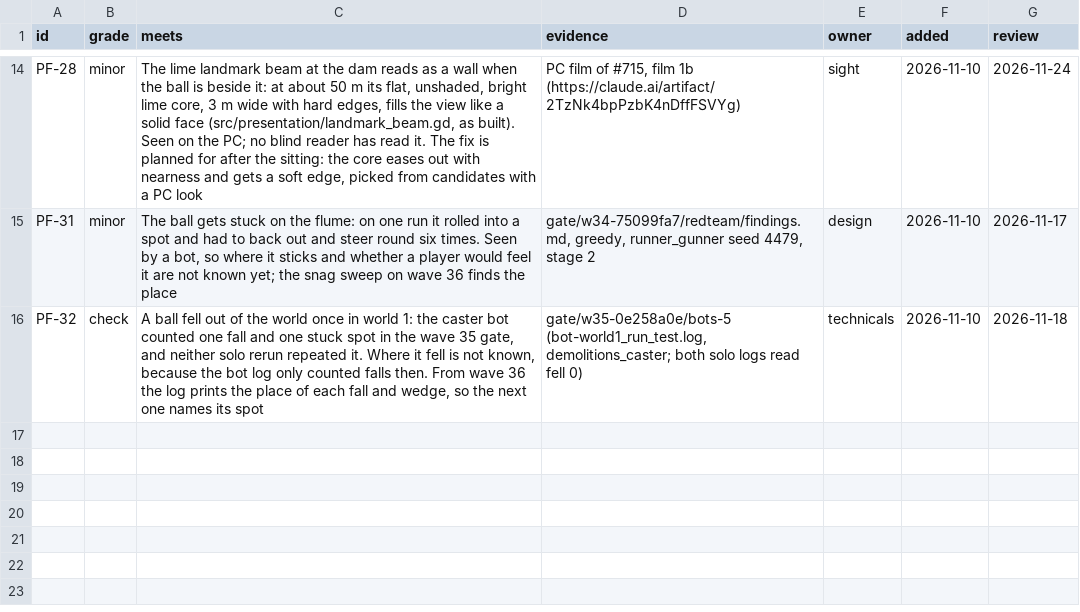
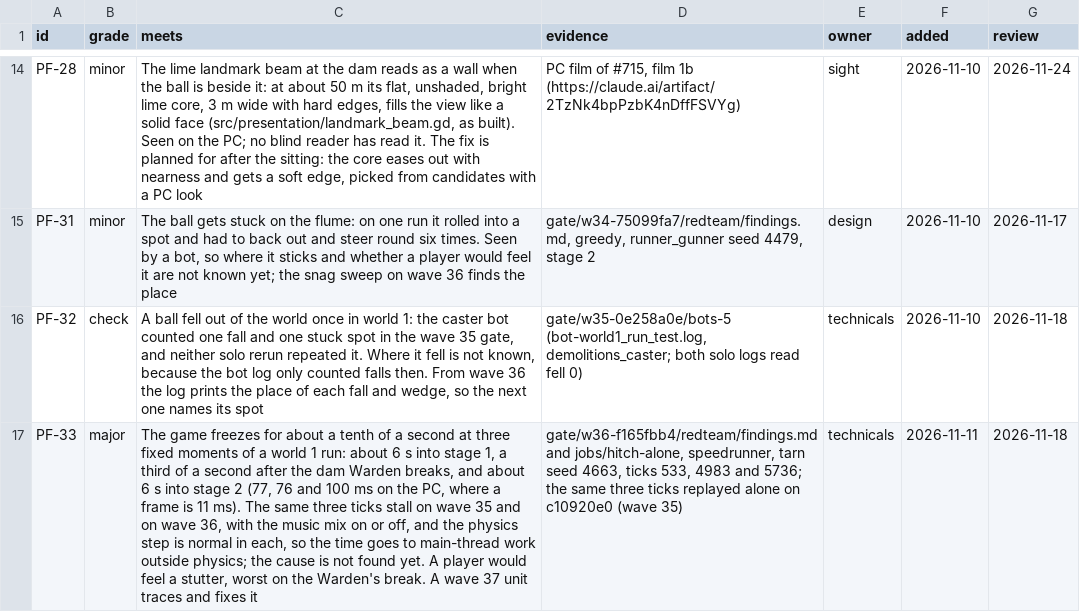
Before and after one commit to bananahana720/scrapkeep, a TSV file: project-guide/handoff/PLAY-FINDINGS.tsv, drawn as a sheet; only a part is shown, gaps mark what is left out; the diff names each change by its address in the sheet, - before the commit and + after, or states it on an @@ line.

```diff
--- a/project-guide/handoff/PLAY-FINDINGS.tsv
+++ b/project-guide/handoff/PLAY-FINDINGS.tsv
+row 17: PF-33 | major | The game freezes for about a tenth of a second at three fixed moments of a world 1 run: about 6 s into stage 1, a third of a second after the dam Warden breaks, and about 6 s into stage 2 (77, 76 and 100 ms on the PC, where a frame is 11 ms). The same three ticks stall on wave 35 and on wave 36, with the music mix on or off, and the physics step is normal in each, so the time goes to main-thread work outside physics; the cause is not found yet. A player would feel a stutter, worst on the Warden's break. A wave 37 unit traces and fixes it | gate/w36-f165fbb4/redteam/findings.md and jobs/hitch-alone, speedrunner, tarn seed 4663, ticks 533, 4983 and 5736; the same three ticks replayed alone on c10920e0 (wave 35) | technicals | 2026-11-11 | 2026-11-18
```
